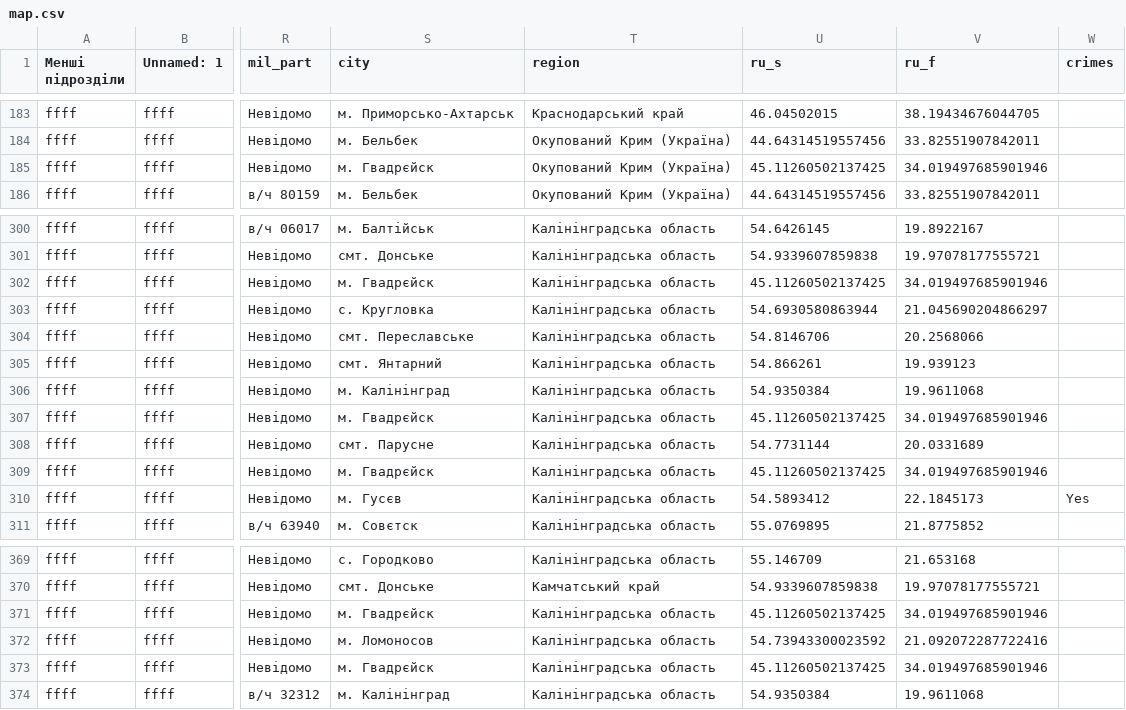
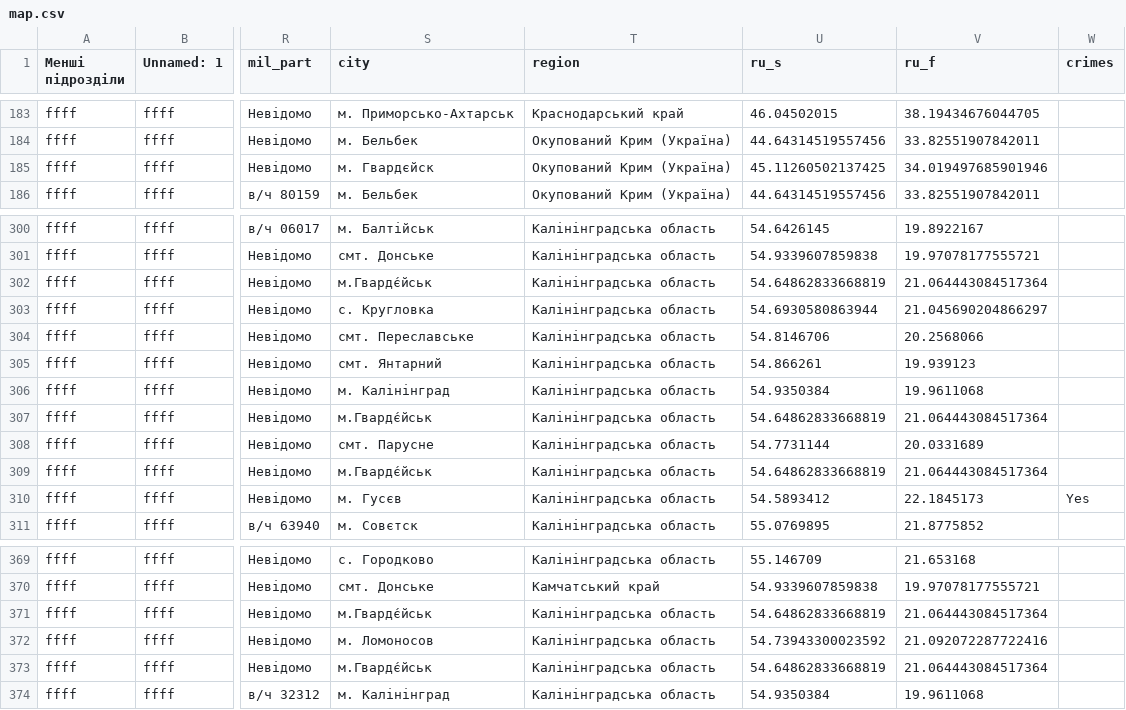
Before and after one commit to HubashovD/project_russian_war_structure, a CSV file: data/map.csv, drawn as a sheet; only a part is shown, gaps mark what is left out; the diff names each change by its address in the sheet, - before the commit and + after, or states it on an @@ line.

Commit message:
Update map.csv

```diff
--- a/data/map.csv
+++ b/data/map.csv
-S185 (city): м. Гвадрєйск
+S185 (city): м. Гвардєйск
-S302 (city): м. Гвадрєйск
+S302 (city): м.Гвардє́йськ
-U302 (ru_s): 45.11260502137425
+U302 (ru_s): 54.64862833668819
-V302 (ru_f): 34.019497685901946
+V302 (ru_f): 21.064443084517364
-S307 (city): м. Гвадрєйск
+S307 (city): м.Гвардє́йськ
-U307 (ru_s): 45.11260502137425
+U307 (ru_s): 54.64862833668819
-V307 (ru_f): 34.019497685901946
+V307 (ru_f): 21.064443084517364
-S309 (city): м. Гвадрєйск
+S309 (city): м.Гвардє́йськ
-U309 (ru_s): 45.11260502137425
+U309 (ru_s): 54.64862833668819
-V309 (ru_f): 34.019497685901946
+V309 (ru_f): 21.064443084517364
-S371 (city): м. Гвадрєйск
+S371 (city): м.Гвардє́йськ
-U371 (ru_s): 45.11260502137425
+U371 (ru_s): 54.64862833668819
-V371 (ru_f): 34.019497685901946
+V371 (ru_f): 21.064443084517364
-S373 (city): м. Гвадрєйск
+S373 (city): м.Гвардє́йськ
-U373 (ru_s): 45.11260502137425
+U373 (ru_s): 54.64862833668819
-V373 (ru_f): 34.019497685901946
+V373 (ru_f): 21.064443084517364
```
